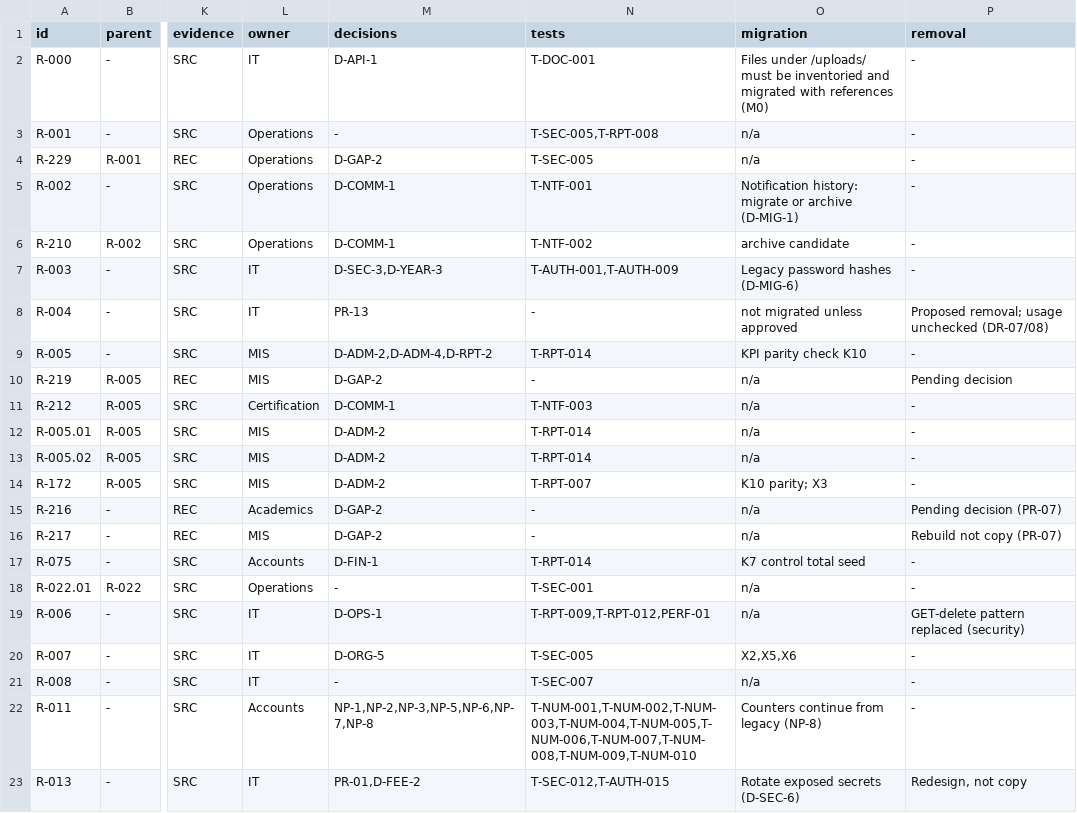
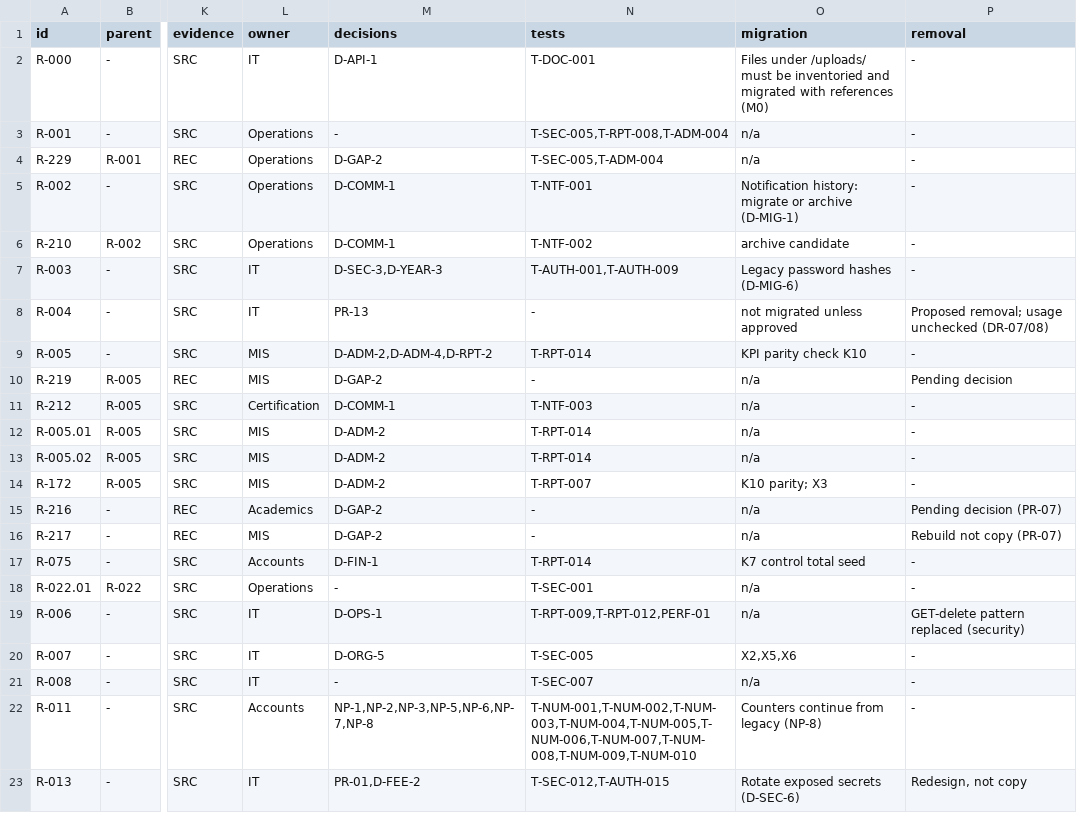
Before and after one commit to imkirit0/GEMS_OMNIX, a TSV file: docs/audit/data/matrix-01-shell.tsv, drawn as a sheet; only a part is shown, gaps mark what is left out; the diff names each change by its address in the sheet, - before the commit and + after, or states it on an @@ line.

```diff
--- a/docs/audit/data/matrix-01-shell.tsv
+++ b/docs/audit/data/matrix-01-shell.tsv
-N3 (tests): T-SEC-005,T-RPT-008
+N3 (tests): T-SEC-005,T-RPT-008,T-ADM-004
-N4 (tests): T-SEC-005
+N4 (tests): T-SEC-005,T-ADM-004
```
Also changed, not shown: docs/audit/02-requirements-traceability-matrix.csv, docs/audit/data/matrix-03-academics-general1.tsv, 3 other files.
